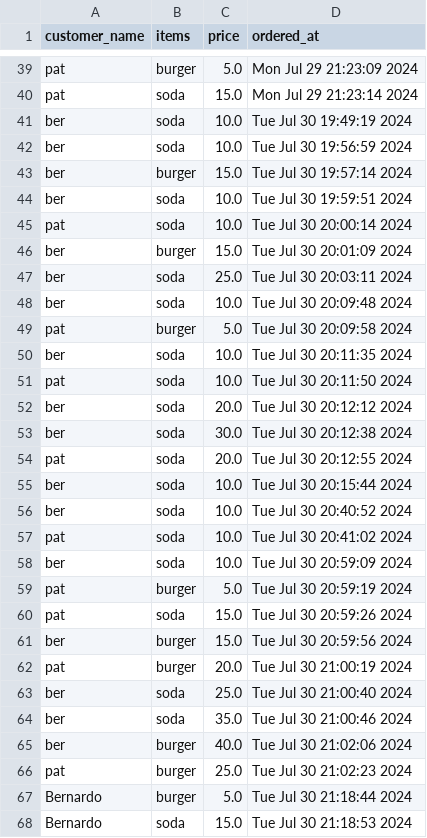
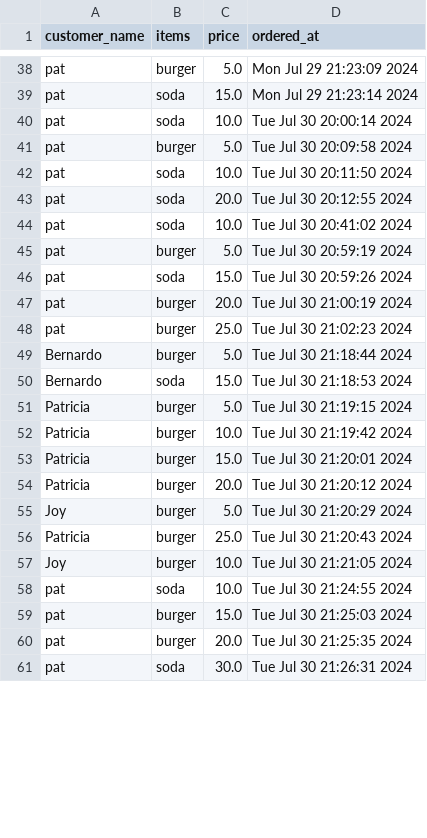
Before and after one commit to Bernullys/curso_cs50_python, a CSV file: project/current_bills.csv, drawn as a sheet; only a part is shown, gaps mark what is left out; the shorter side is filled out with more unchanged rows; the diff covers the shown part only.

```diff
--- a/project/current_bills.csv
+++ b/project/current_bills.csv
@@ -40,27 +39,10 @@ pat,burger,5.0,Mon Jul 29 21:23:09 2024
 pat,soda,15.0,Mon Jul 29 21:23:14 2024
-ber,soda,10.0,Tue Jul 30 19:49:19 2024
-ber,soda,10.0,Tue Jul 30 19:56:59 2024
-ber,burger,15.0,Tue Jul 30 19:57:14 2024
-ber,soda,10.0,Tue Jul 30 19:59:51 2024
 pat,soda,10.0,Tue Jul 30 20:00:14 2024
-ber,burger,15.0,Tue Jul 30 20:01:09 2024
-ber,soda,25.0,Tue Jul 30 20:03:11 2024
-ber,soda,10.0,Tue Jul 30 20:09:48 2024
 pat,burger,5.0,Tue Jul 30 20:09:58 2024
-ber,soda,10.0,Tue Jul 30 20:11:35 2024
 pat,soda,10.0,Tue Jul 30 20:11:50 2024
-ber,soda,20.0,Tue Jul 30 20:12:12 2024
-ber,soda,30.0,Tue Jul 30 20:12:38 2024
 pat,soda,20.0,Tue Jul 30 20:12:55 2024
-ber,soda,10.0,Tue Jul 30 20:15:44 2024
-ber,soda,10.0,Tue Jul 30 20:40:52 2024
 pat,soda,10.0,Tue Jul 30 20:41:02 2024
-ber,soda,10.0,Tue Jul 30 20:59:09 2024
 pat,burger,5.0,Tue Jul 30 20:59:19 2024
 pat,soda,15.0,Tue Jul 30 20:59:26 2024
-ber,burger,15.0,Tue Jul 30 20:59:56 2024
 pat,burger,20.0,Tue Jul 30 21:00:19 2024
-ber,soda,25.0,Tue Jul 30 21:00:40 2024
-ber,soda,35.0,Tue Jul 30 21:00:46 2024
-ber,burger,40.0,Tue Jul 30 21:02:06 2024
 pat,burger,25.0,Tue Jul 30 21:02:23 2024
```
Also changed, not shown: 18 added rows, 6 removed rows and 5 edited cells elsewhere in this file, 5 other files.
